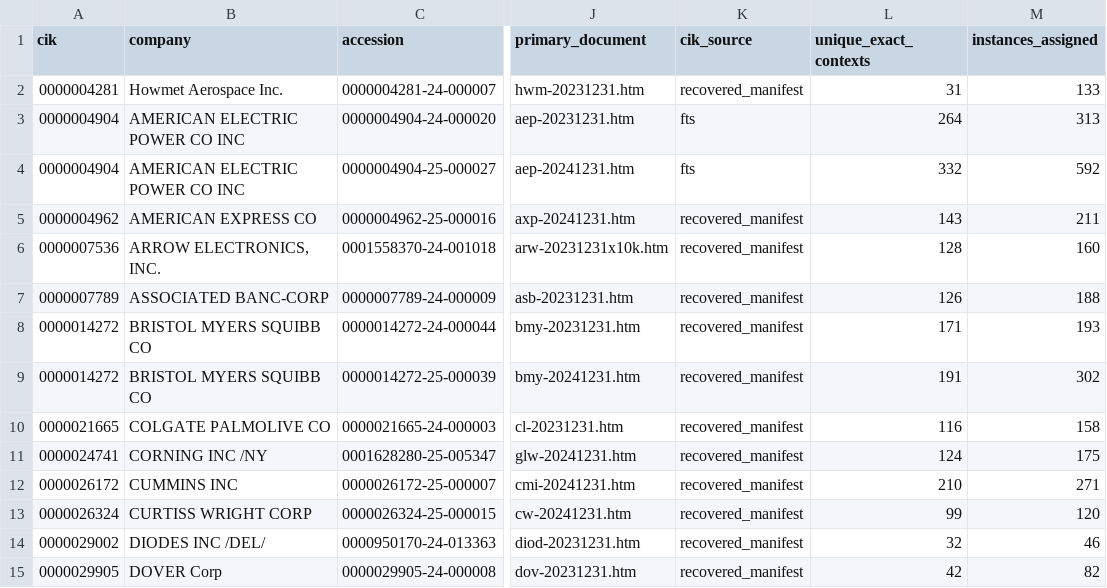
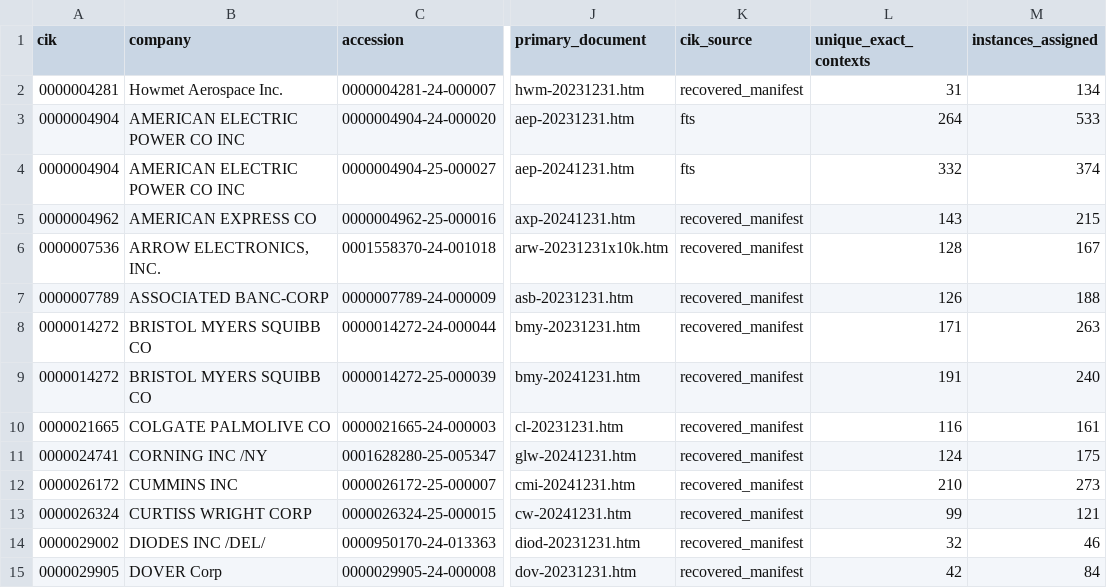
Before and after one commit to Dakuaisu/xbrl-frontier, a CSV file: data/eval_manifest.csv, drawn as a sheet; only a part is shown, gaps mark what is left out; the diff covers the shown part only; the diff names each change by its address in the sheet, - before the commit and + after, or states it on an @@ line.

Commit message:
Phase 1: fork the iXBRL parser, port FinTagging's serializer, and re-run eval assignment (95.25% raw)

```diff
--- a/data/eval_manifest.csv
+++ b/data/eval_manifest.csv
-M2 (instances_assigned): 133
+M2 (instances_assigned): 134
-M3 (instances_assigned): 313
+M3 (instances_assigned): 533
-M4 (instances_assigned): 592
+M4 (instances_assigned): 374
-M5 (instances_assigned): 211
+M5 (instances_assigned): 215
-M6 (instances_assigned): 160
+M6 (instances_assigned): 167
-M8 (instances_assigned): 193
+M8 (instances_assigned): 263
-M9 (instances_assigned): 302
+M9 (instances_assigned): 240
-M10 (instances_assigned): 158
+M10 (instances_assigned): 161
-M12 (instances_assigned): 271
+M12 (instances_assigned): 273
-M13 (instances_assigned): 120
+M13 (instances_assigned): 121
-M15 (instances_assigned): 82
+M15 (instances_assigned): 84
```
Also changed, not shown: 94 edited cells elsewhere in this file, 15 other files.
